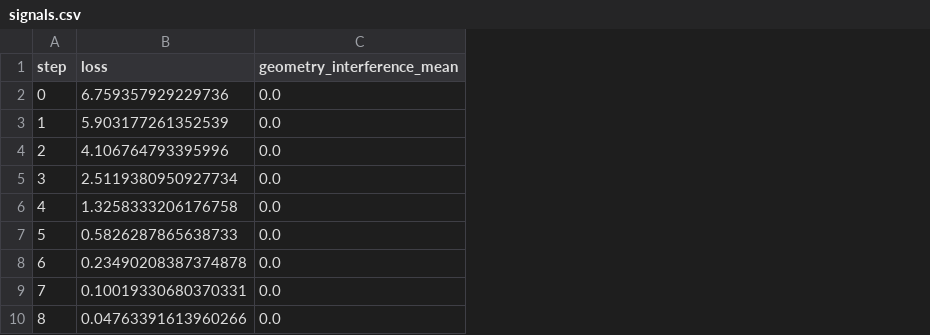
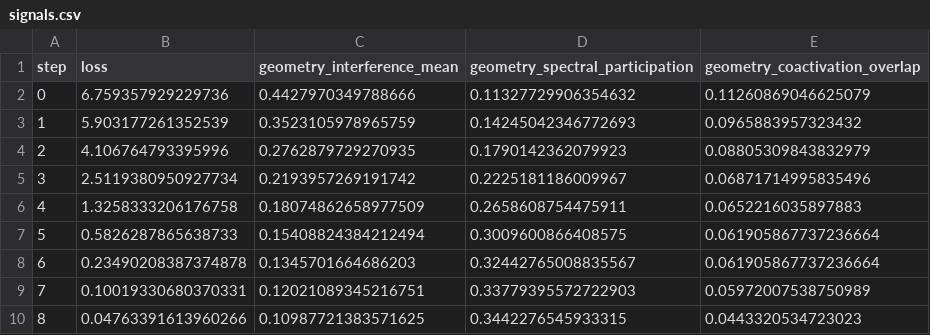
Before and after one commit to Aquinf03/superposition-geometry-signal, a CSV file: results/rome_gpt2_small_baseline/signals.csv, drawn as a sheet; the diff names each change by its address in the sheet, - before the commit and + after, or states it on an @@ line.

```diff
--- a/results/rome_gpt2_small_baseline/signals.csv
+++ b/results/rome_gpt2_small_baseline/signals.csv
+column D (geometry_spectral_participation), rows 2-10: 0.11327729906354632 | 0.14245042346772693 | 0.1790142362079923 | 0.2225181186009967 | 0.2658608754475911 | 0.3009600866408575 | 0.32442765008835567 | 0.33779395572722903 | 0.3442276545933315
+column E (geometry_coactivation_overlap), rows 2-10: 0.11260869046625079 | 0.0965883957323432 | 0.08805309843832979 | 0.06871714995835496 | 0.0652216035897883 | 0.061905867737236664 | 0.061905867737236664 | 0.05972007538750989 | 0.0443320534723023
-C2 (geometry_interference_mean): 0.0
+C2 (geometry_interference_mean): 0.4427970349788666
-C3 (geometry_interference_mean): 0.0
+C3 (geometry_interference_mean): 0.3523105978965759
-C4 (geometry_interference_mean): 0.0
+C4 (geometry_interference_mean): 0.2762879729270935
-C5 (geometry_interference_mean): 0.0
+C5 (geometry_interference_mean): 0.2193957269191742
-C6 (geometry_interference_mean): 0.0
+C6 (geometry_interference_mean): 0.18074862658977509
-C7 (geometry_interference_mean): 0.0
+C7 (geometry_interference_mean): 0.15408824384212494
-C8 (geometry_interference_mean): 0.0
+C8 (geometry_interference_mean): 0.1345701664686203
-C9 (geometry_interference_mean): 0.0
+C9 (geometry_interference_mean): 0.12021089345216751
-C10 (geometry_interference_mean): 0.0
+C10 (geometry_interference_mean): 0.10987721383571625
```
Also changed, not shown: 19 other files.
